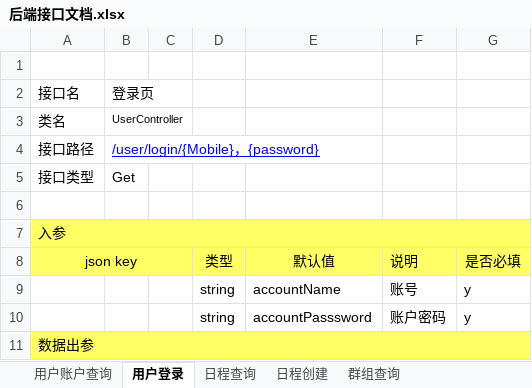
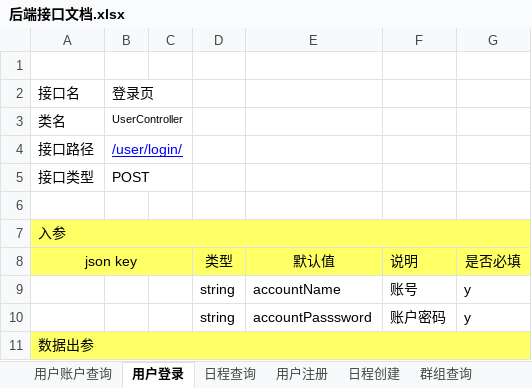
Before and after one commit to XJ-GTD/GTD, an Excel workbook: A-开发相关文档素材/1.一期接口文档/后端接口文档.xlsx, sheet 用户登录, drawn as a sheet; only a part is shown; values as stored, in another font and other column widths than the file's, no borders; the diff names each change by its address in the sheet, - before the commit and + after, or states it on an @@ line.

```diff
--- a/A-开发相关文档素材/1.一期接口文档/后端接口文档.xlsx (sheet 用户登录)
+++ b/A-开发相关文档素材/1.一期接口文档/后端接口文档.xlsx (sheet 用户登录)
+sheet tab: 用户注册
-B4: /user/login/{Mobile}，{password}
+B4: /user/login/
-B5: Get
+B5: POST
```
Also changed, not shown: sheet 群组查询, sheet 首页, sheet 个人关注表创建, sheet 查询单条个人日程信息, sheet 个人日程编辑, sheet 用户账户查询, other sheet tabs.
